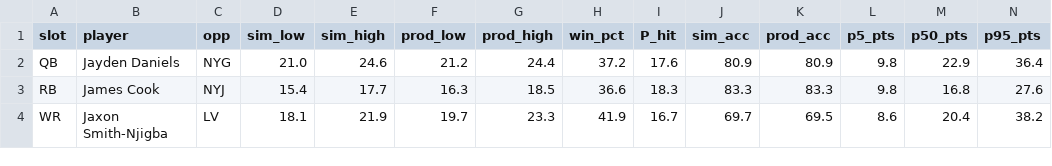
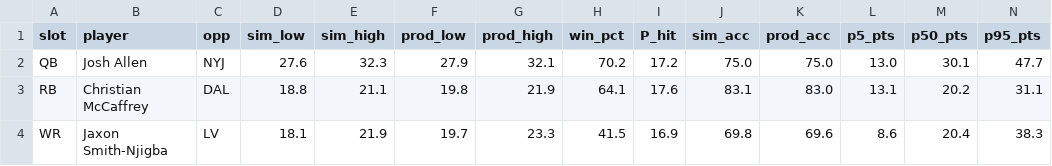
Before and after one commit to jessicafan3ck/fantasy-football-327, a CSV file: data/sim_week10_lineup.csv, drawn as a sheet; only a part is shown; the diff covers the shown part only.

```diff
--- a/data/sim_week10_lineup.csv
+++ b/data/sim_week10_lineup.csv
@@ -1,4 +1,4 @@
 slot,player,opp,sim_low,sim_high,prod_low,prod_high,win_pct,P_hit,sim_acc,prod_acc,p5_pts,p50_pts,p95_pts
-QB,Jayden Daniels,NYG,21.0,24.6,21.2,24.4,37.2,17.6,80.9,80.9,9.8,22.9,36.4
-RB,James Cook,NYJ,15.4,17.7,16.3,18.5,36.6,18.3,83.3,83.3,9.8,16.8,27.6
-WR,Jaxon Smith-Njigba,LV,18.1,21.9,19.7,23.3,41.9,16.7,69.7,69.5,8.6,20.4,38.2
+QB,Josh Allen,NYJ,27.6,32.3,27.9,32.1,70.2,17.2,75.0,75.0,13.0,30.1,47.7
+RB,Christian McCaffrey,DAL,18.8,21.1,19.8,21.9,64.1,17.6,83.1,83.0,13.1,20.2,31.1
+WR,Jaxon Smith-Njigba,LV,18.1,21.9,19.7,23.3,41.5,16.9,69.8,69.6,8.6,20.4,38.3
```
Also changed, not shown: 20 edited cells elsewhere in this file, data/sim_week10_candidates.csv.
